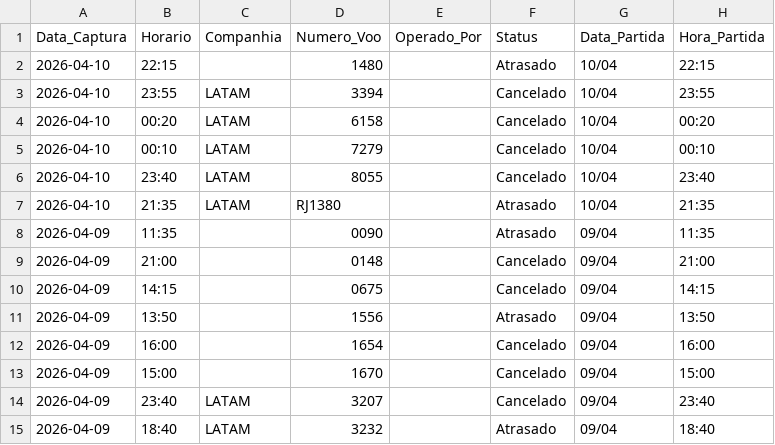
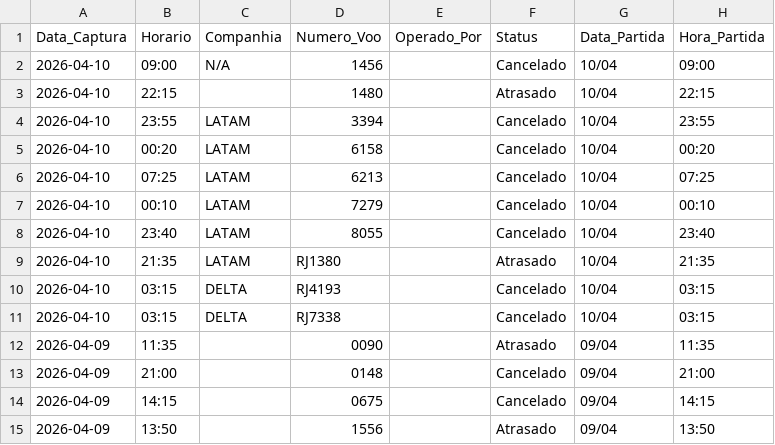
Before and after one commit to jonechelon/gru-flight-reliability-monitor, a CSV file: voos_atrasados_gru.csv, drawn as a sheet; only a part is shown; the shorter side is filled out with more unchanged rows; the diff names each change by its address in the sheet, - before the commit and + after, or states it on an @@ line.

Commit message:
report: update operational metrics [skip ci]

```diff
--- a/voos_atrasados_gru.csv
+++ b/voos_atrasados_gru.csv
+row 2: 2026-04-10 | 09:00 | N/A | 1456 |  | Cancelado | 10/04 | 09:00
+row 6: 2026-04-10 | 07:25 | LATAM | 6213 |  | Cancelado | 10/04 | 07:25
+row 10: 2026-04-10 | 03:15 | DELTA | RJ4193 |  | Cancelado | 10/04 | 03:15
+row 11: 2026-04-10 | 03:15 | DELTA | RJ7338 |  | Cancelado | 10/04 | 03:15
```
